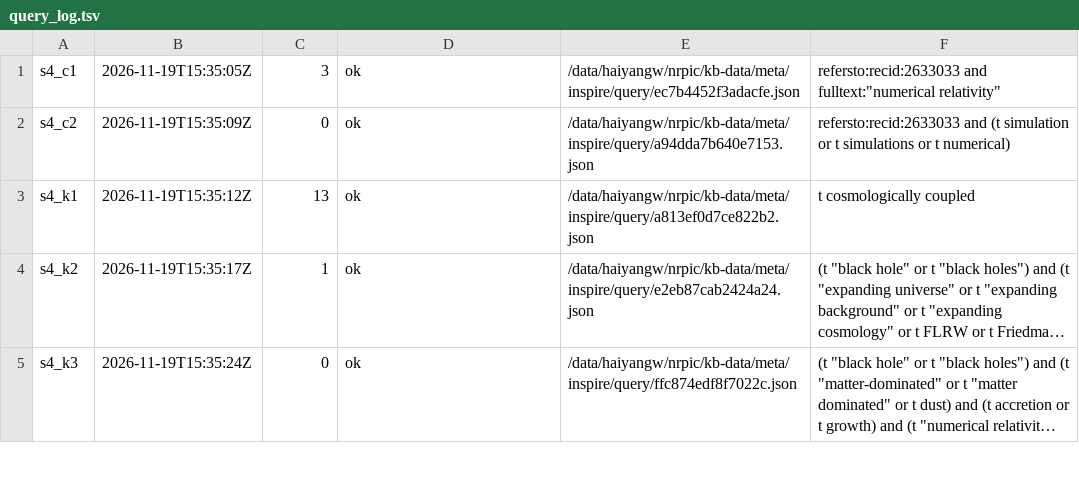
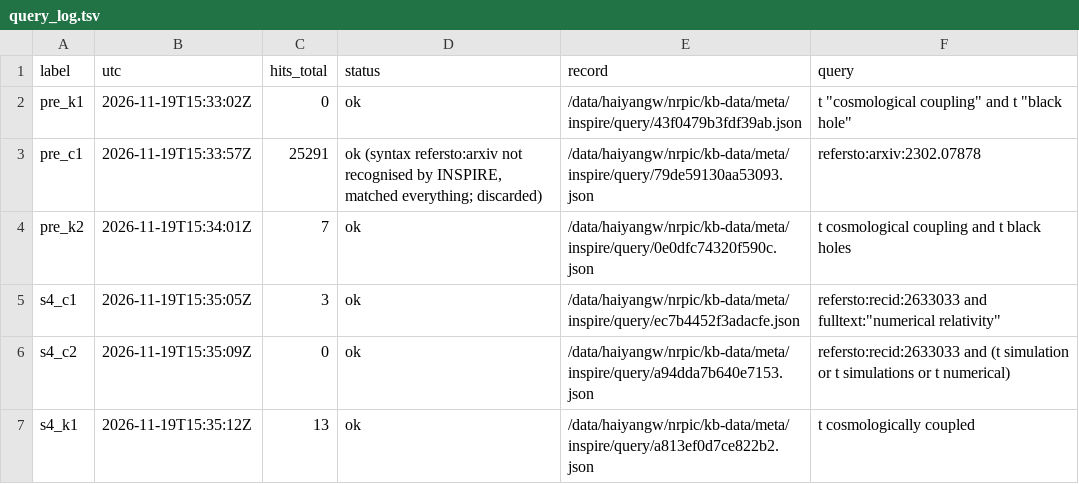
Before and after one commit to FoAKTEE/nrpic, a TSV file: tracks/kb/brief_check/novelty/search/query_log.tsv, drawn as a sheet; only a part is shown; the shorter side is filled out with more unchanged rows; long unchanged cells end in ….

```diff
--- a/tracks/kb/brief_check/novelty/search/query_log.tsv
+++ b/tracks/kb/brief_check/novelty/search/query_log.tsv
@@ -1 +1,5 @@
+label	utc	hits_total	status	record	query
+pre_k1	2026-11-19T15:33:02Z	0	ok	/data/haiyangw/nrpic/kb-data/meta/inspire/query/43f0479b3fdf39ab.json	t "cosmological coupling" and t "black hole"
+pre_c1	2026-11-19T15:33:57Z	25291	ok (syntax refersto:arxiv not recognised by INSPIRE, matched everything; discarded)	/data/haiyangw/nrpic/kb-data/meta/inspire/query/79de59130aa53093.json	refersto:arxiv:2302.07878
+pre_k2	2026-11-19T15:34:01Z	7	ok	/data/haiyangw/nrpic/kb-data/meta/inspire/query/0e0dfc74320f590c.json	t cosmological coupling and t black holes
 s4_c1	2026-11-19T15:35:05Z	3	ok	/data/haiyangw/nrpic/kb-data/meta/inspire/query/ec7b4452f3adacfe.json	refersto:recid:2633033 and fulltext:"numerical relativity"
```
Also changed, not shown: 3 other files.
